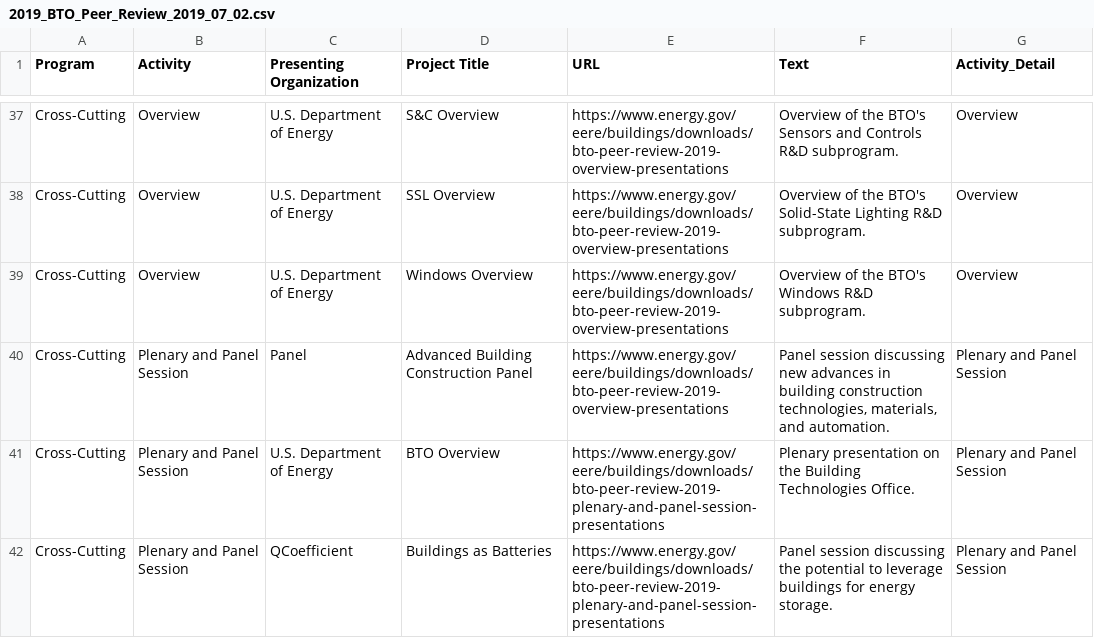
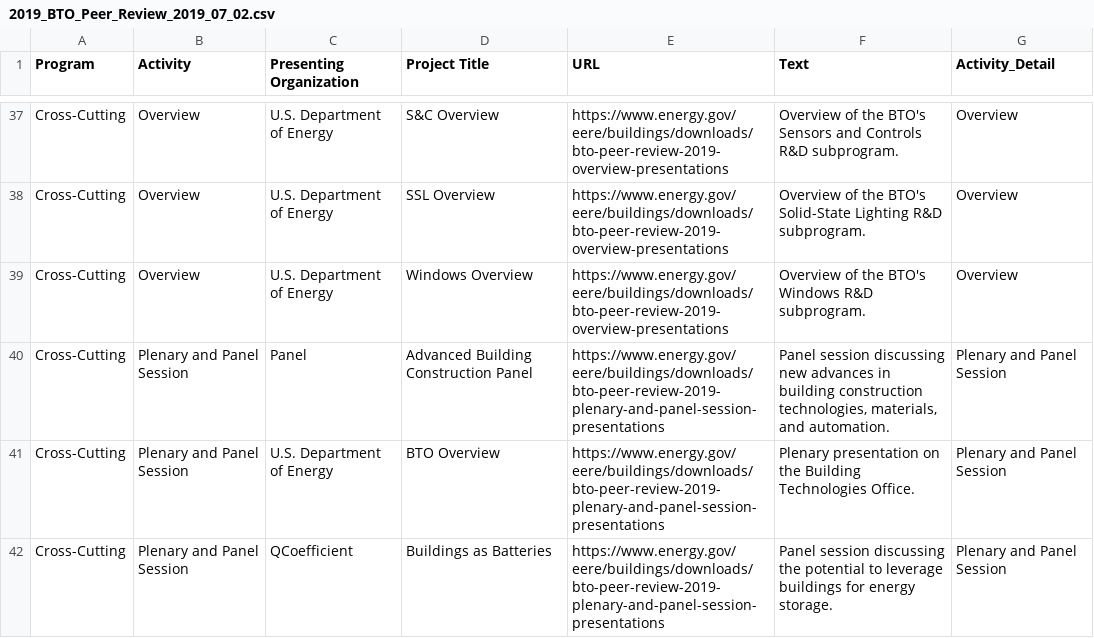
Before and after one commit to EEREweb/public, a CSV file: buildings/peerreview/2019/2019_BTO_Peer_Review_2019_07_02.csv, drawn as a sheet; only a part is shown, gaps mark what is left out.

Commit message:
Update 2019_BTO_Peer_Review_2019_07_02.csv

```diff
--- a/buildings/peerreview/2019/2019_BTO_Peer_Review_2019_07_02.csv
+++ b/buildings/peerreview/2019/2019_BTO_Peer_Review_2019_07_02.csv
@@ -39,3 +39,3 @@ Cross-Cutting,Overview,U.S. Department of Energy,SSL Overview,https://www.energy
 Cross-Cutting,Overview,U.S. Department of Energy,Windows Overview,https://www.energy.gov/eere/buildings/downloads/bto-peer-review-2019-overview-presentations ,Overview of the BTO's Windows R&D subprogram.,Overview
-Cross-Cutting,Plenary and Panel Session,Panel,Advanced Building Construction Panel,https://www.energy.gov/eere/buildings/downloads/bto-peer-review-2019-overview-presentations,"Panel session discussing new advances in building construction technologies, materials, and automation.",Plenary and Panel Session
+Cross-Cutting,Plenary and Panel Session,Panel,Advanced Building Construction Panel,https://www.energy.gov/eere/buildings/downloads/bto-peer-review-2019-plenary-and-panel-session-presentations,"Panel session discussing new advances in building construction technologies, materials, and automation.",Plenary and Panel Session
 Cross-Cutting,Plenary and Panel Session,U.S. Department of Energy,BTO Overview,https://www.energy.gov/eere/buildings/downloads/bto-peer-review-2019-plenary-and-panel-session-presentations ,Plenary presentation on the Building Technologies Office.,Plenary and Panel Session
```
